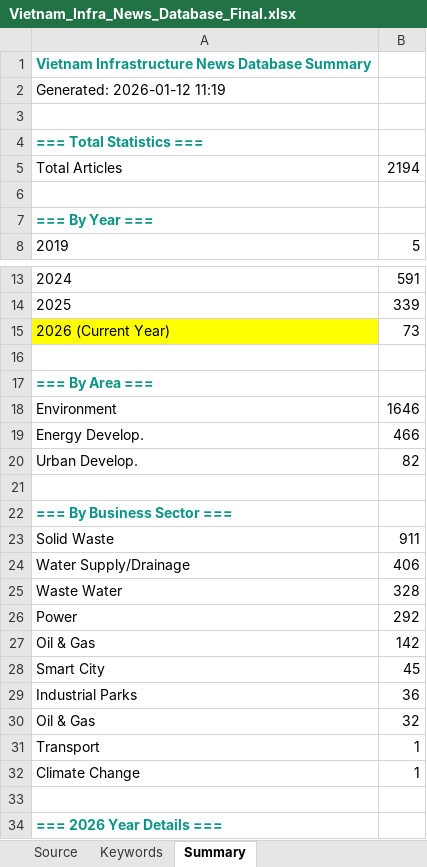
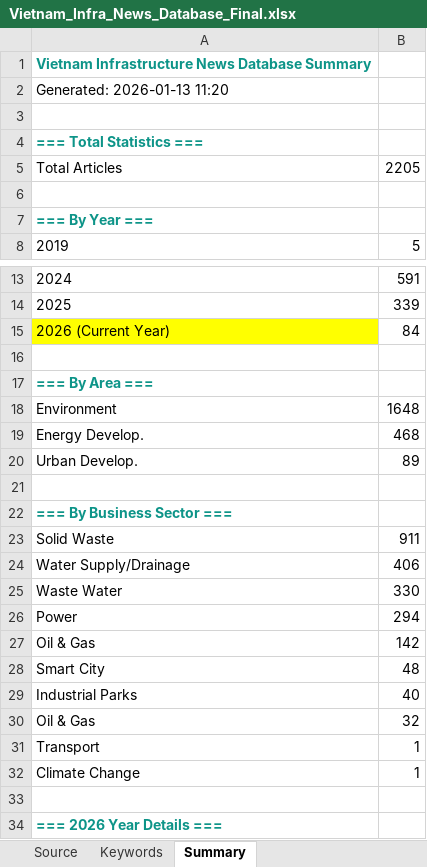
Before and after one commit to hms4792/vietnam-infra-news, an Excel workbook: data/Vietnam_Infra_News_Database_Final.xlsx, sheet Summary, drawn as a sheet; only a part is shown, gaps mark what is left out; values as stored, in another font and other column widths than the file's, no borders; formulas without a stored value are shown as written; the diff covers the shown part only; the diff names each change by its address in the sheet, - before the commit and + after, or states it on an @@ line.

```diff
--- a/data/Vietnam_Infra_News_Database_Final.xlsx (sheet Summary)
+++ b/data/Vietnam_Infra_News_Database_Final.xlsx (sheet Summary)
-A2: Generated: 2026-01-12 11:19
+A2: Generated: 2026-01-13 11:20
-B5: 2194
+B5: 2205
-B15: 73
+B15: 84
-B18: 1646
+B18: 1648
-B19: 466
+B19: 468
-B20: 82
+B20: 89
-B25: 328
+B25: 330
-B26: 292
+B26: 294
-B28: 45
+B28: 48
-B29: 36
+B29: 40
```
Also changed, not shown: 8 edited cells elsewhere in this sheet, sheet Data set (Database).
